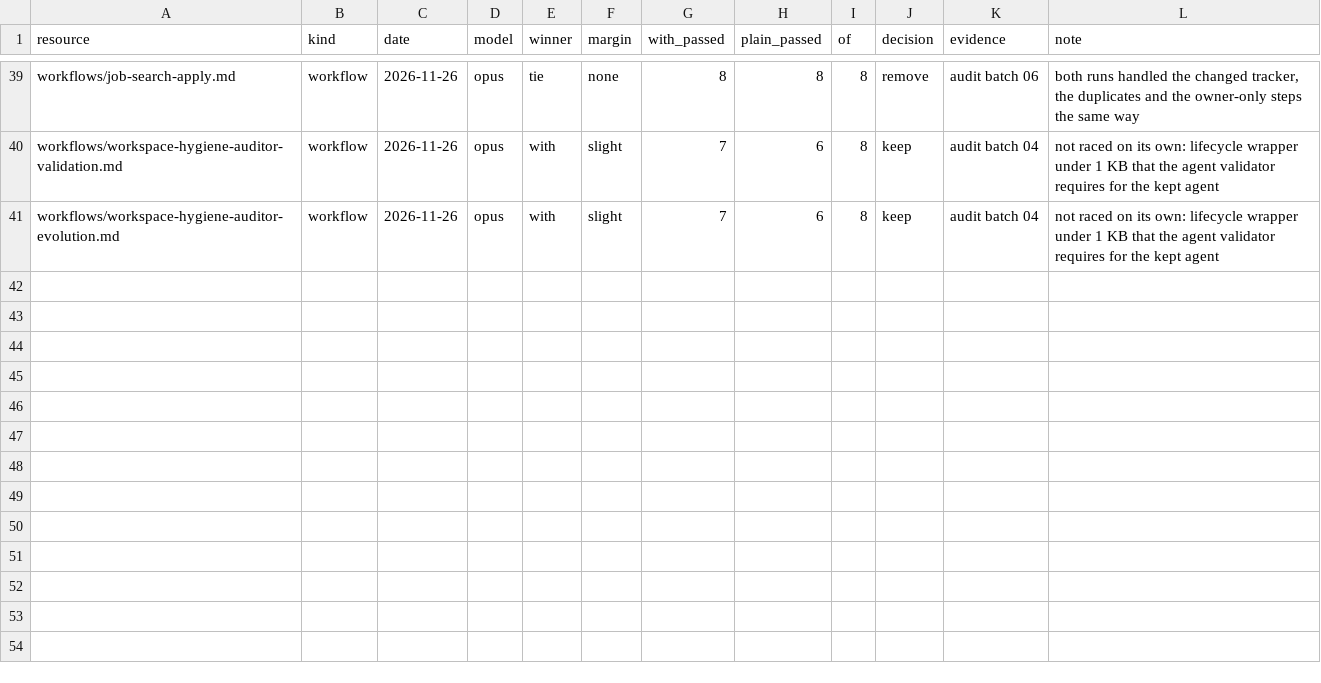
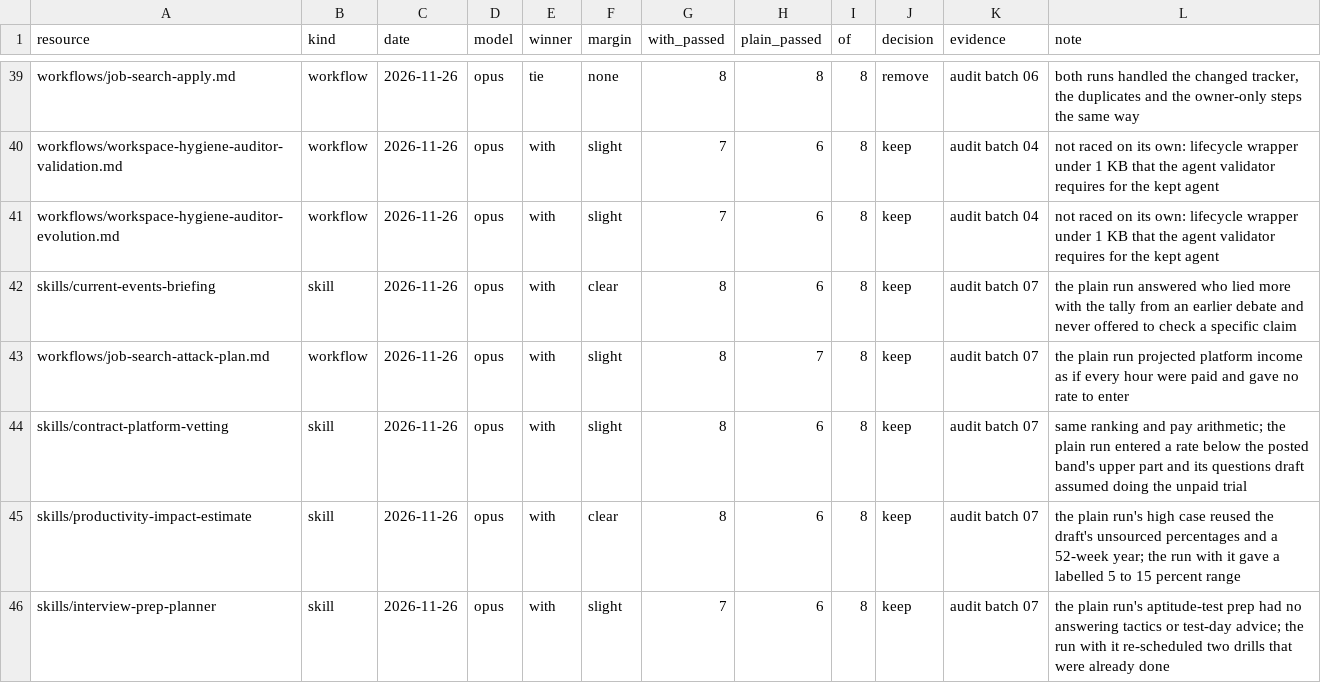
Before and after one commit to enok/llm-toolkit-project, a CSV file: docs/llm/value-checks.csv, drawn as a sheet; only a part is shown, gaps mark what is left out.

```diff
--- a/docs/llm/value-checks.csv
+++ b/docs/llm/value-checks.csv
@@ -41 +41,6 @@ workflows/workspace-hygiene-auditor-validation.md,workflow,2026-11-26,opus,with,
 workflows/workspace-hygiene-auditor-evolution.md,workflow,2026-11-26,opus,with,slight,7,6,8,keep,audit batch 04,not raced on its own: lifecycle wrapper under 1 KB that the agent validator requires for the kept agent
+skills/current-events-briefing,skill,2026-11-26,opus,with,clear,8,6,8,keep,audit batch 07,the plain run answered who lied more with the tally from an earlier debate and never offered to check a specific claim
+workflows/job-search-attack-plan.md,workflow,2026-11-26,opus,with,slight,8,7,8,keep,audit batch 07,the plain run projected platform income as if every hour were paid and gave no rate to enter
+skills/contract-platform-vetting,skill,2026-11-26,opus,with,slight,8,6,8,keep,audit batch 07,same ranking and pay arithmetic; the plain run entered a rate below the posted band's upper part and its questions draft assumed doing the unpaid trial
+skills/productivity-impact-estimate,skill,2026-11-26,opus,with,clear,8,6,8,keep,audit batch 07,the plain run's high case reused the draft's unsourced percentages and a 52-week year; the run with it gave a labelled 5 to 15 percent range
+skills/interview-prep-planner,skill,2026-11-26,opus,with,slight,7,6,8,keep,audit batch 07,the plain run's aptitude-test prep had no answering tactics or test-day advice; the run with it re-scheduled two drills that were already done
```
